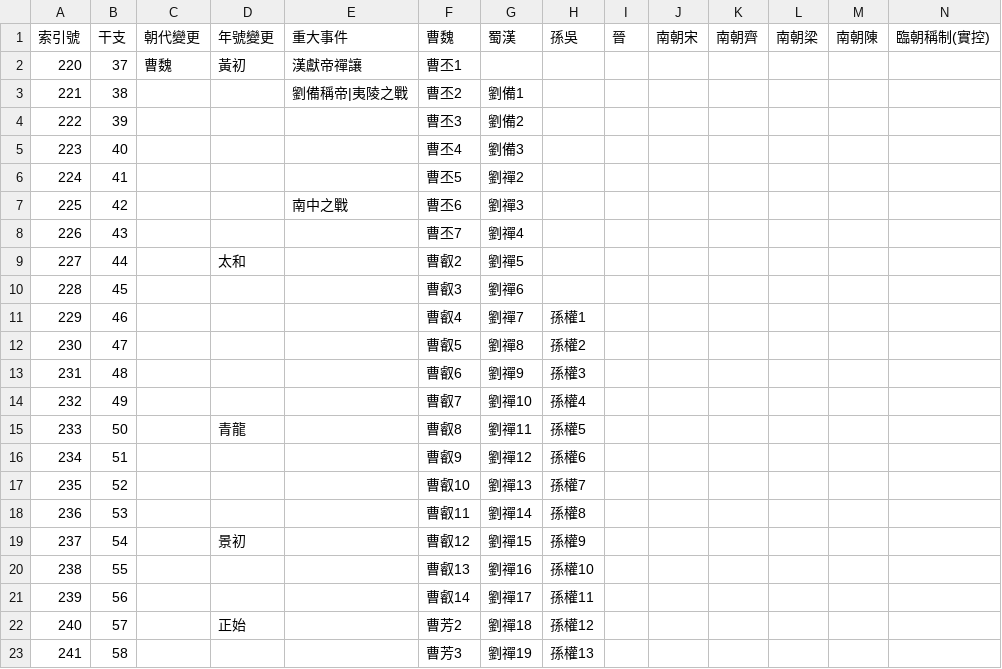
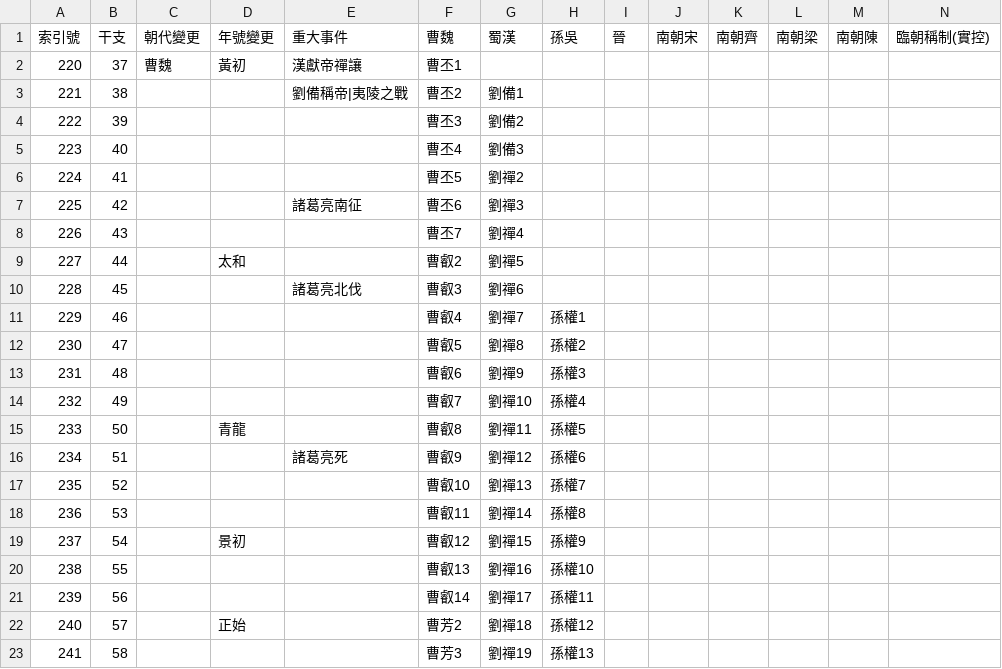
Before and after one commit to gamefang/zizhitongjian, a CSV file: 1_主要數據/政權年代表/魏晉南北朝.csv, drawn as a sheet; only a part is shown.

```diff
--- a/1_主要數據/政權年代表/魏晉南北朝.csv
+++ b/1_主要數據/政權年代表/魏晉南北朝.csv
@@ -6,6 +6,6 @@
 224,41,,,,曹丕5,劉禪2,,,,,,,
-225,42,,,南中之戰,曹丕6,劉禪3,,,,,,,
+225,42,,,諸葛亮南征,曹丕6,劉禪3,,,,,,,
 226,43,,,,曹丕7,劉禪4,,,,,,,
 227,44,,太和,,曹叡2,劉禪5,,,,,,,
-228,45,,,,曹叡3,劉禪6,,,,,,,
+228,45,,,諸葛亮北伐,曹叡3,劉禪6,,,,,,,
 229,46,,,,曹叡4,劉禪7,孫權1,,,,,,
@@ -15,3 +15,3 @@
 233,50,,青龍,,曹叡8,劉禪11,孫權5,,,,,,
-234,51,,,,曹叡9,劉禪12,孫權6,,,,,,
+234,51,,,諸葛亮死,曹叡9,劉禪12,孫權6,,,,,,
 235,52,,,,曹叡10,劉禪13,孫權7,,,,,,
```
Also changed, not shown: 1_主要數據/人物總表.csv, 1_主要數據/通鑑目錄.csv, 7 other files.
